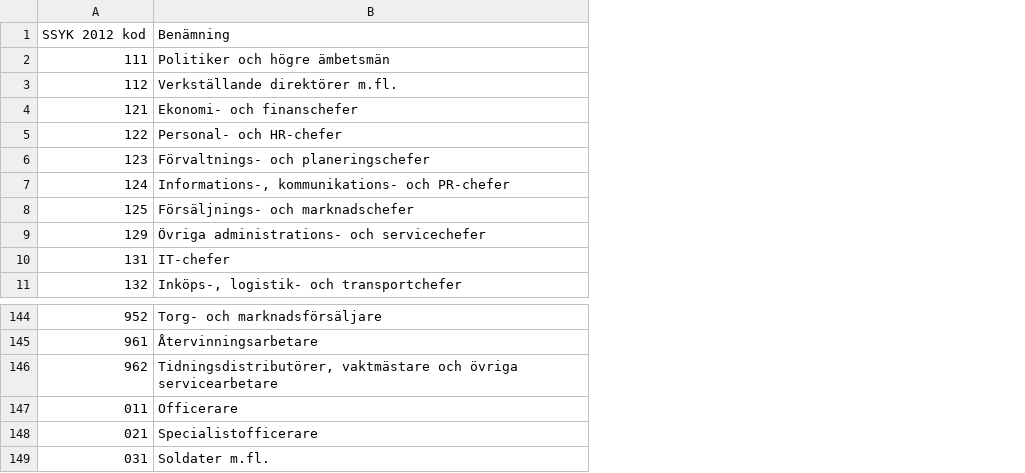
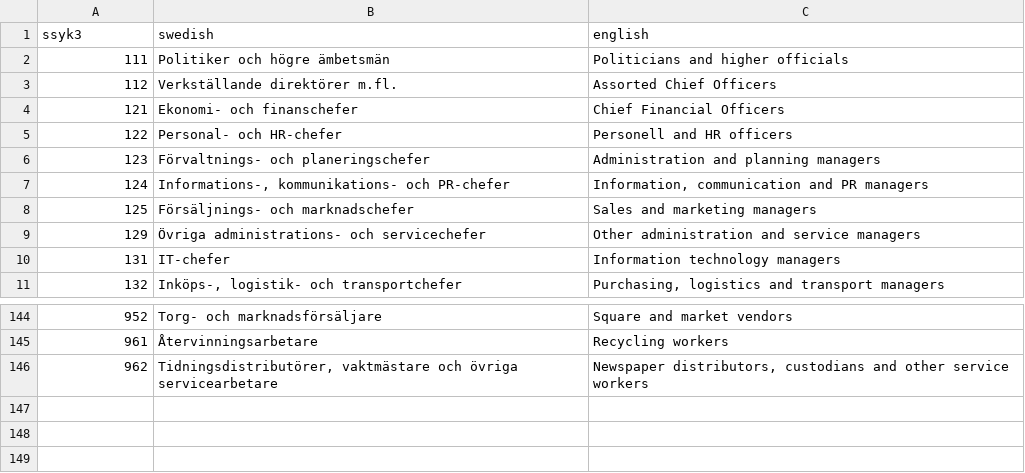
Before and after one commit to Ludhol/Occupations-Under-Threat, a CSV file: Data_Labour/Ssyk-2012-koder.csv, drawn as a sheet; only a part is shown, gaps mark what is left out; removed rows and columns are numbered as before the commit, all else as after; the diff names each change by its address in the sheet, - before the commit and + after, or states it on an @@ line.

```diff
--- a/Data_Labour/Ssyk-2012-koder.csv
+++ b/Data_Labour/Ssyk-2012-koder.csv
+column C, rows 2-11: Politicians and higher officials | Assorted Chief Officers | Chief Financial Officers | Personell and HR officers | Administration and planning managers | Information, communication and PR managers | Sales and marketing managers | Other administration and service managers | Information technology managers | Purchasing, logistics and transport managers; rows 144-146: Square and market vendors | Recycling workers | Newspaper distributors, custodians and other service workers
-row 1: SSYK 2012 kod | Benämning
+row 1: ssyk3 | swedish | english
-row 147: 011 | Officerare
-row 148: 021 | Specialistofficerare
-row 149: 031 | Soldater m.fl.
```
Also changed, not shown: Data_Labour/Occupation_transitions.csv, Data_Labour/occupational_employment.csv, 19 other files.
